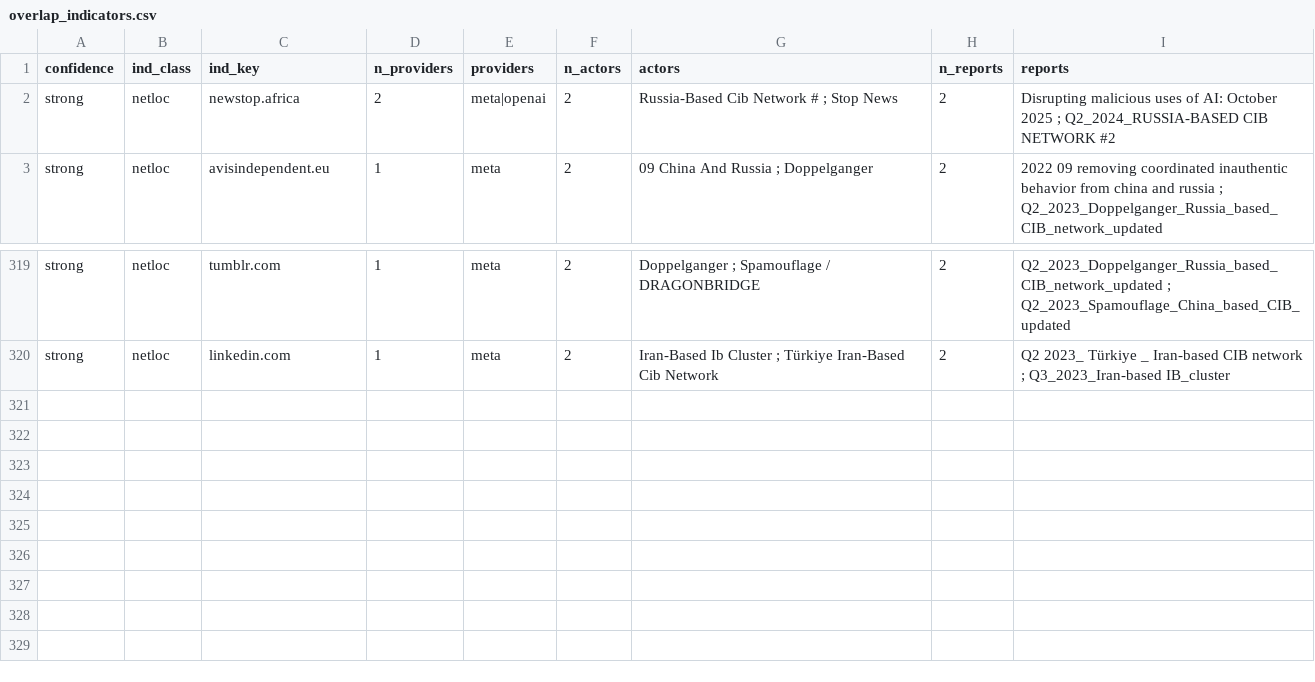
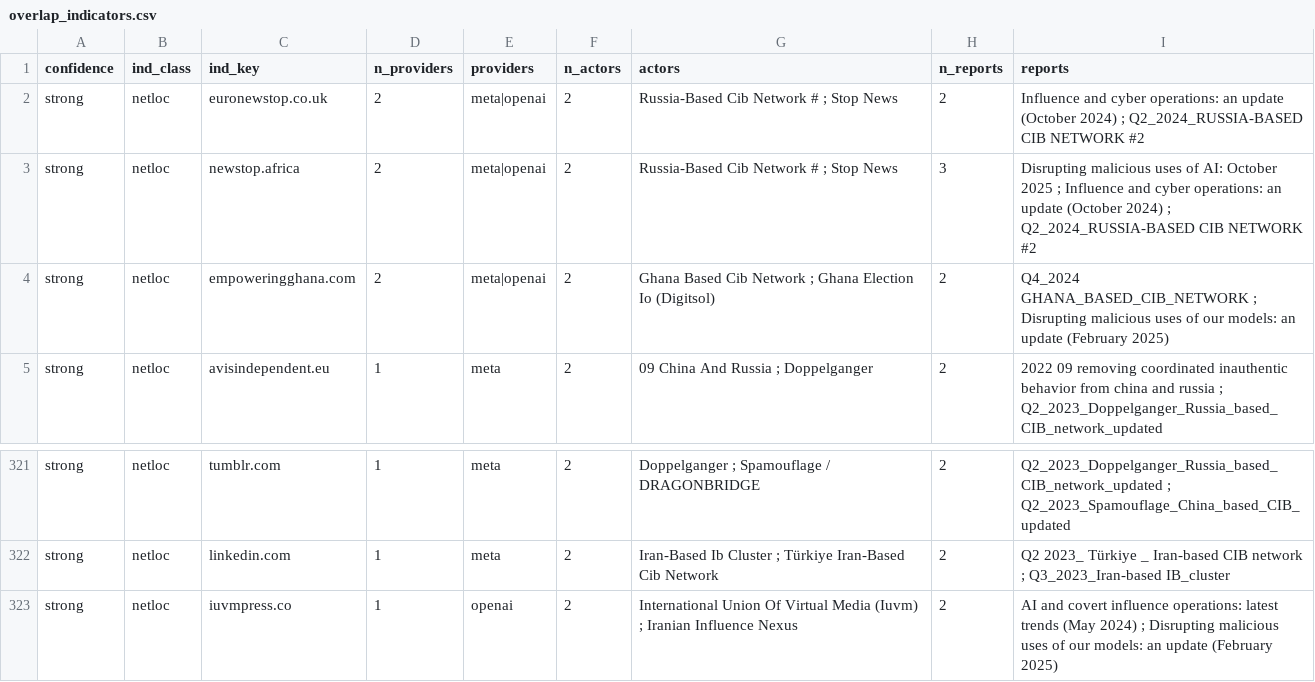
Before and after one commit to dagrano/adversarial_threat_IOCs, a CSV file: analysis/out/overlap_indicators.csv, drawn as a sheet; only a part is shown, gaps mark what is left out.

```diff
--- a/analysis/out/overlap_indicators.csv
+++ b/analysis/out/overlap_indicators.csv
@@ -1,3 +1,5 @@
 confidence,ind_class,ind_key,n_providers,providers,n_actors,actors,n_reports,reports
-strong,netloc,newstop.africa,2,meta|openai,2,Russia-Based Cib Network # ; Stop News,2,Disrupting malicious uses of AI: October 2025 ; Q2_2024_RUSSIA-BASED CIB NETWORK #2
+strong,netloc,euronewstop.co.uk,2,meta|openai,2,Russia-Based Cib Network # ; Stop News,2,Influence and cyber operations: an update (October 2024) ; Q2_2024_RUSSIA-BASED CIB NETWORK #2
+strong,netloc,newstop.africa,2,meta|openai,2,Russia-Based Cib Network # ; Stop News,3,Disrupting malicious uses of AI: October 2025 ; Influence and cyber operations: an update (October 2024) ; Q2_2024_RUSSIA-BASED CIB NETWORK #2
+strong,netloc,empoweringghana.com,2,meta|openai,2,Ghana Based Cib Network ; Ghana Election Io (Digitsol),2, Q4_2024 GHANA_BASED_CIB_NETWORK ; Disrupting malicious uses of our models: an update (February 2025)
 strong,netloc,avisindependent.eu,1,meta,2,09 China And Russia ; Doppelganger,2,2022 09 removing coordinated inauthentic behavior from china and russia ; Q2_2023_Doppelganger_Russia_based_CIB_network_updated
@@ -320 +322,2 @@ strong,netloc,tumblr.com,1,meta,2,Doppelganger ; Spamouflage / DRAGONBRIDGE,2,Q2
 strong,netloc,linkedin.com,1,meta,2,Iran-Based Ib Cluster ; Türkiye Iran-Based Cib Network,2,Q2 2023_ Türkiye _ Iran-based CIB network ; Q3_2023_Iran-based IB_cluster
+strong,netloc,iuvmpress.co,1,openai,2,International Union Of Virtual Media (Iuvm) ; Iranian Influence Nexus,2,AI and covert influence operations: latest trends (May 2024) ; Disrupting malicious uses of our models: an update (February 2025)
```
Also changed, not shown: analysis/aliases.csv, analysis/out/actor_provider_matrix.csv, 20 other files.
